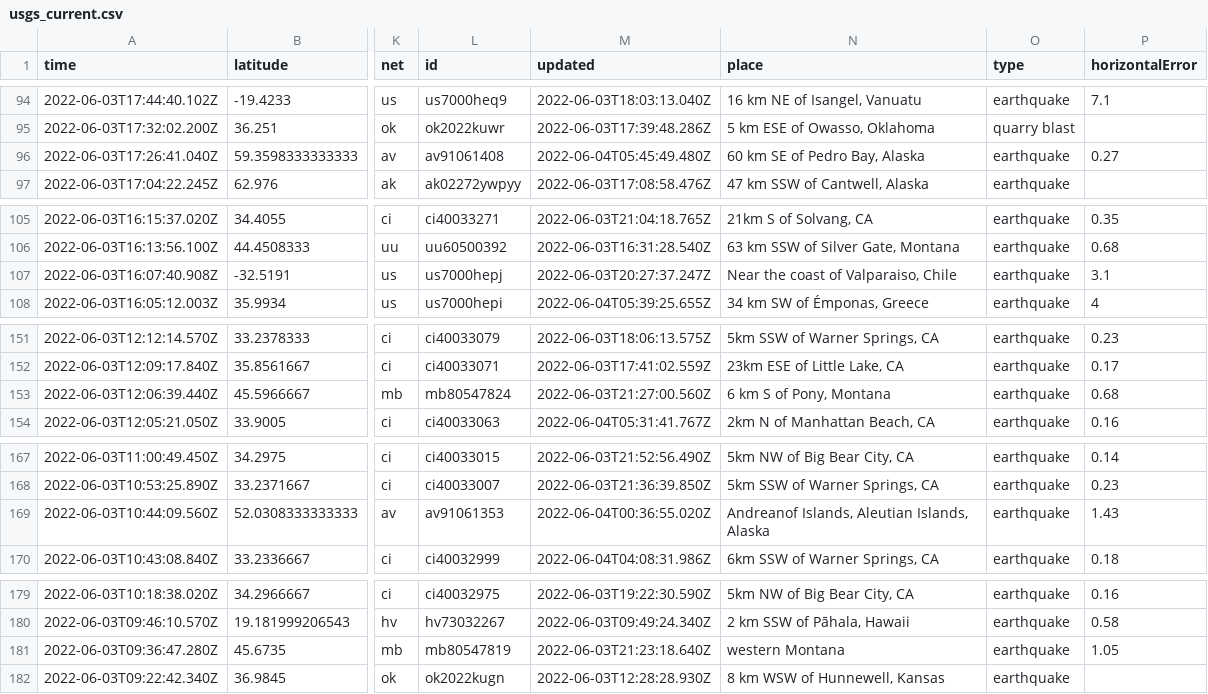
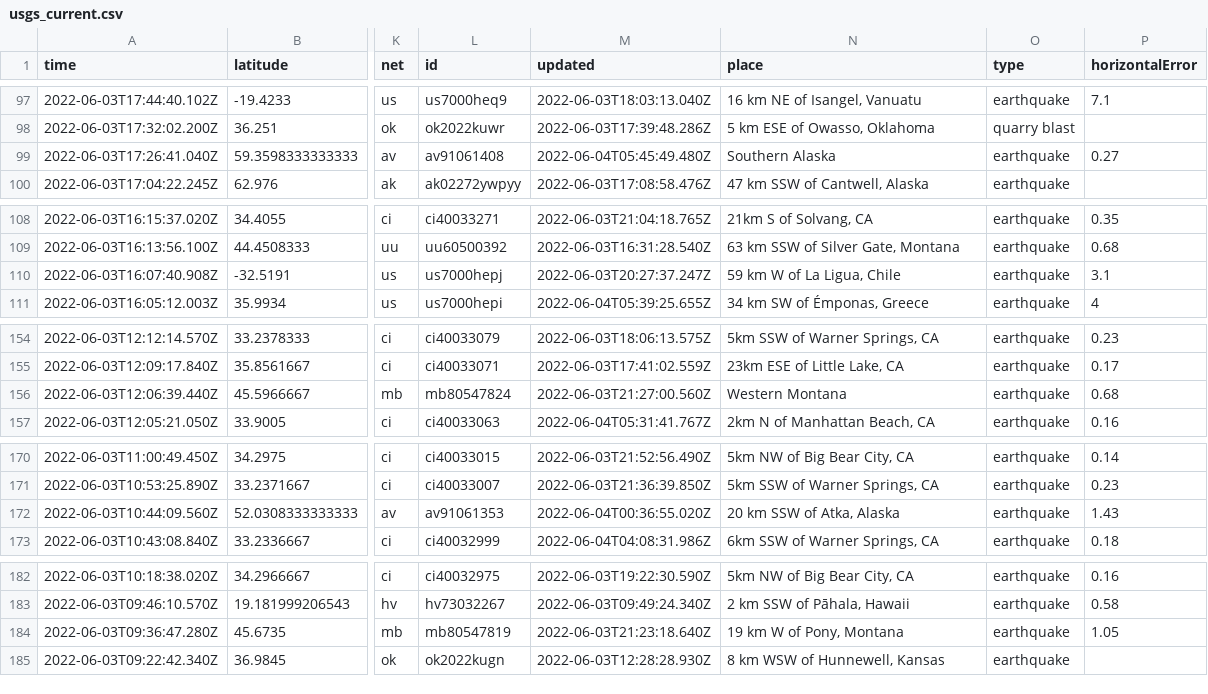
Before and after one commit to lalers/my-data-robot, a CSV file: usgs_current.csv, drawn as a sheet; only a part is shown, gaps mark what is left out; addresses are those after the commit; the diff covers the shown part only; the diff names each change by its address in the sheet, - before the commit and + after, or states it on an @@ line.

```diff
--- a/usgs_current.csv
+++ b/usgs_current.csv
-N99 (place): 60 km SE of Pedro Bay, Alaska
+N99 (place): Southern Alaska
-N110 (place): Near the coast of Valparaiso, Chile
+N110 (place): 59 km W of La Ligua, Chile
-N156 (place): 6 km S of Pony, Montana
+N156 (place): Western Montana
-N172 (place): Andreanof Islands, Aleutian Islands, Alaska
+N172 (place): 20 km SSW of Atka, Alaska
-N184 (place): western Montana
+N184 (place): 19 km W of Pony, Montana
```
Also changed, not shown: 4 added rows and 4 edited cells elsewhere in this file.
